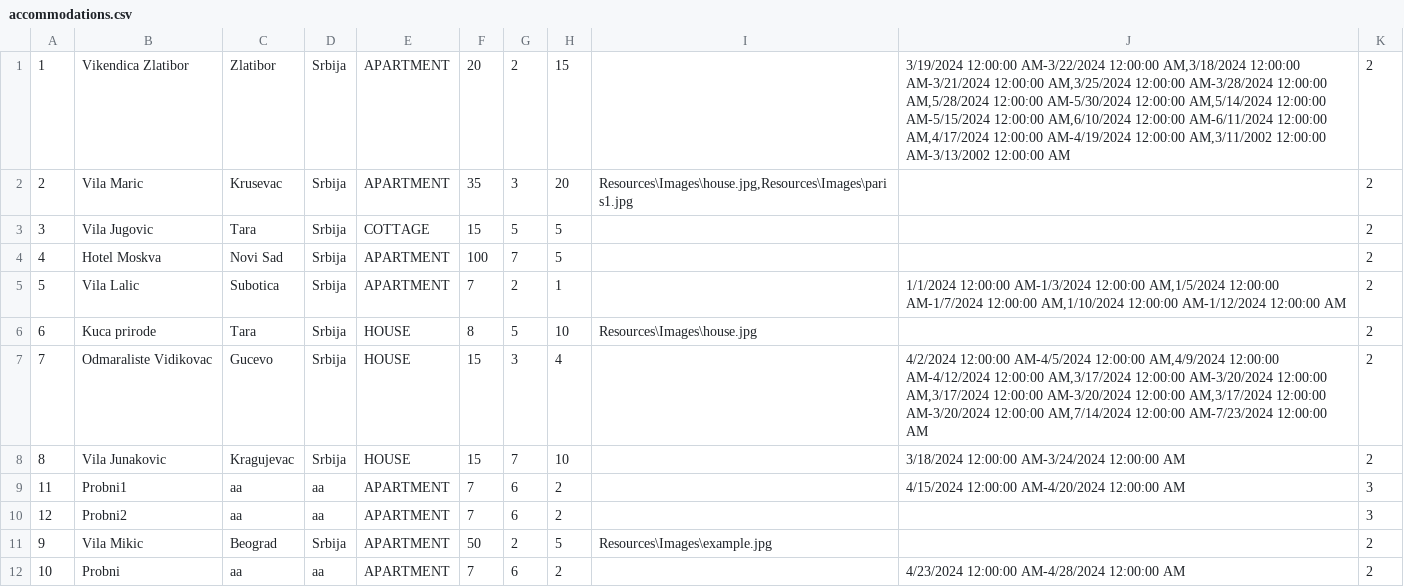
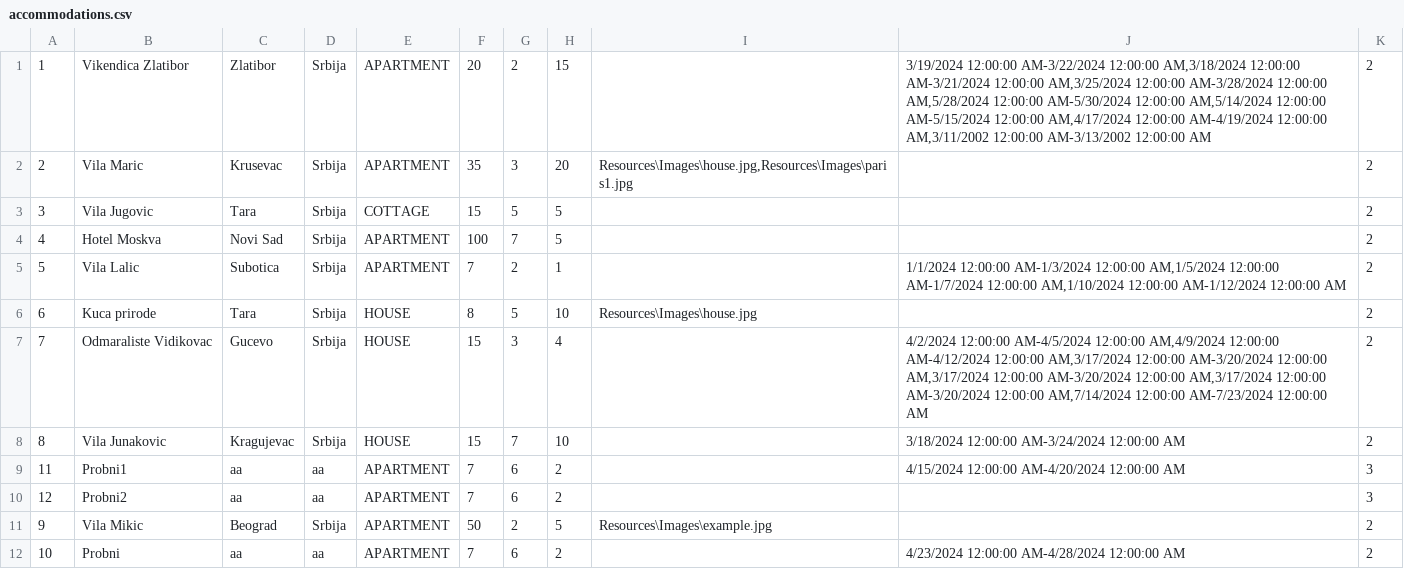
Before and after one commit to katarinap02/booking-application, a CSV file: Resources/Data/accommodations.csv, drawn as a sheet.

```diff
--- a/Resources/Data/accommodations.csv
+++ b/Resources/Data/accommodations.csv
@@ -1,2 +1,2 @@
-1|Vikendica Zlatibor|Zlatibor|Srbija|APARTMENT|20|2|15||3/19/2024 12:00:00 AM-3/22/2024 12:00:00 AM,3/18/2024 12:00:00 AM-3/21/2024 12:00:00 AM,3/25/2024 12:00:00 AM-3/28/2024 12:00:00 AM,5/28/2024 12:00:00 AM-5/30/2024 12:00:00 AM,5/14/2024 12:00:00 AM-5/15/2024 12:00:00 AM,6/10/2024 12:00:00 AM-6/11/2024 12:00:00 AM,4/17/2024 12:00:00 AM-4/19/2024 12:00:00 AM,3/11/2002 12:00:00 AM-3/13/2002 12:00:00 AM|2
+1|Vikendica Zlatibor|Zlatibor|Srbija|APARTMENT|20|2|15||3/19/2024 12:00:00 AM-3/22/2024 12:00:00 AM,3/18/2024 12:00:00 AM-3/21/2024 12:00:00 AM,3/25/2024 12:00:00 AM-3/28/2024 12:00:00 AM,5/28/2024 12:00:00 AM-5/30/2024 12:00:00 AM,5/14/2024 12:00:00 AM-5/15/2024 12:00:00 AM,4/17/2024 12:00:00 AM-4/19/2024 12:00:00 AM,3/11/2002 12:00:00 AM-3/13/2002 12:00:00 AM|2
 2|Vila Maric|Krusevac|Srbija|APARTMENT|35|3|20|Resources\Images\house.jpg,Resources\Images\paris1.jpg||2
```
Also changed, not shown: Resources/Data/accommodation_reservations.csv, 5 other files.
